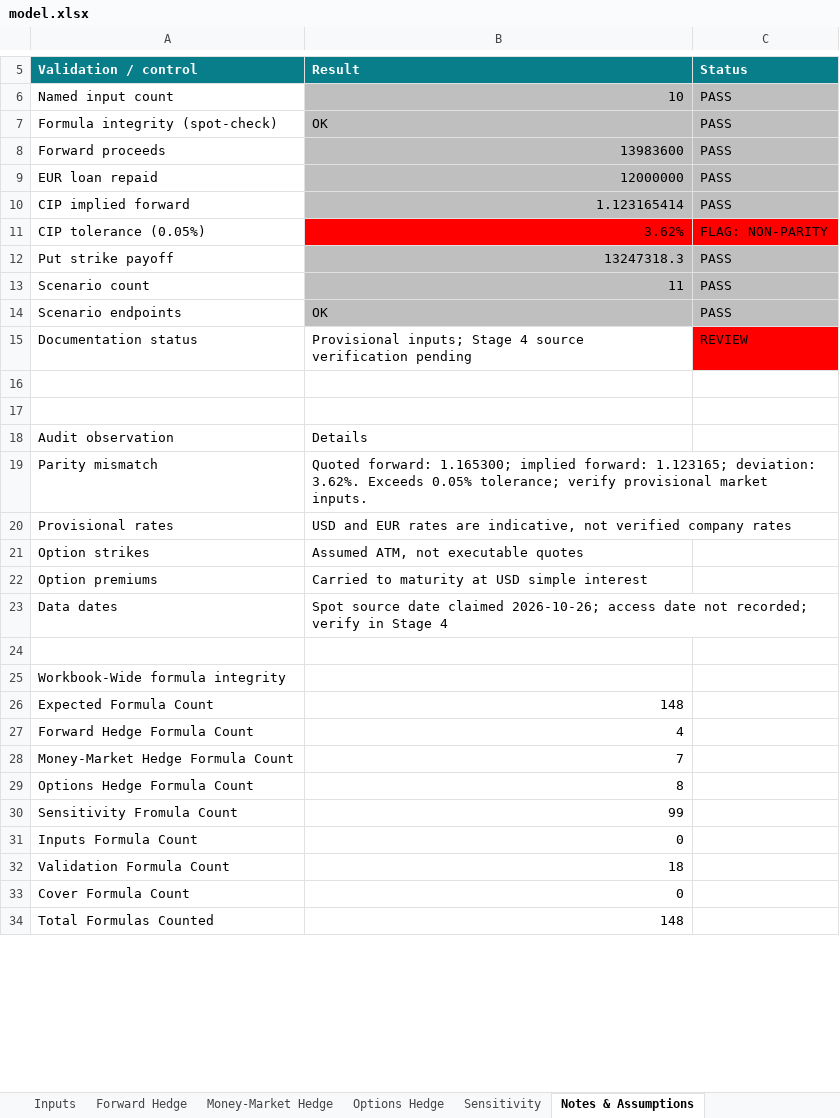
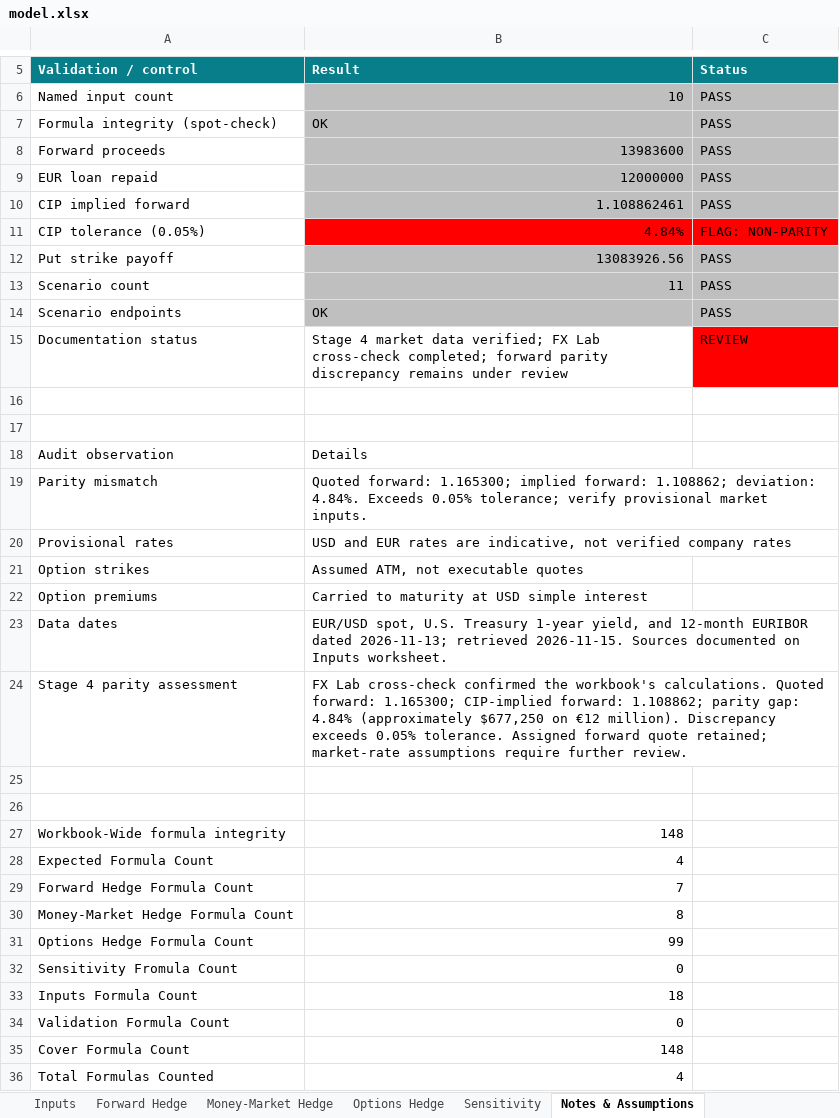
Before and after one commit to crhaeger/Cameron-Haeger, an Excel workbook: capabilities/fx-hedging/model.xlsx, sheet Notes & Assumptions, drawn as a sheet; only a part is shown, gaps mark what is left out; values as stored, in another font and other column widths than the file's, no borders; addresses are those after the commit; the diff covers the shown part only; the diff names each change by its address in the sheet, - before the commit and + after, or states it on an @@ line.

Commit message:
Stage 4: Update FX hedging model with verified market data and FX Lab checks

```diff
--- a/capabilities/fx-hedging/model.xlsx (sheet Notes & Assumptions)
+++ b/capabilities/fx-hedging/model.xlsx (sheet Notes & Assumptions)
-B10 (Result): 1.123165414
+B10 (Result): 1.108862461
-B11 (Result): 3.62%
+B11 (Result): 4.84%
-B12 (Result): 13247318.3
+B12 (Result): 13083926.56
-B15 (Result): Provisional inputs; Stage 4 source verification pending
+B15 (Result): Stage 4 market data verified; FX Lab cross-check completed; forward parity discrepancy remains under review
-B19 (Result): …implied forward: 1.123165; deviation: 3.62%. Exceeds 0.05%…
+B19 (Result): …implied forward: 1.108862; deviation: 4.84%. Exceeds 0.05%…
-B23 (Result): Spot source date claimed 2026-10-26; access date not recorded; verify in Stage 4
+B23 (Result): EUR/USD spot, U.S. Treasury 1-year yield, and 12-month EURIBOR dated 2026-11-13; retrieved 2026-11-15. Sources documented on Inputs worksheet.
+row 24: Stage 4 parity assessment | FX Lab cross-check confirmed the workbook's calculations. Quoted forward: 1.165300; CIP-implied forward: 1.108862; parity gap: 4.84% (approximately $677,250 on €12 million). Discrepancy exceeds 0.05% tolerance. Assigned forward quote retained; market-rate assumptions require further review.
+row 26: (empty)
-B27 (Result): (empty)
+B27 (Result): 148
-B28 (Result): 148
+B28 (Result): 4
-B29 (Result): 4
+B29 (Result): 7
-B30 (Result): 7
+B30 (Result): 8
-B31 (Result): 8
+B31 (Result): 99
-B32 (Result): 99
+B32 (Result): 0
-B33 (Result): 0
+B33 (Result): 18
-B34 (Result): 18
+B34 (Result): 0
-B35 (Result): 0
+B35 (Result): 148
-B36 (Result): 148
+B36 (Result): 4
```
Also changed, not shown: 2 added rows and 8 edited cells elsewhere in this sheet, sheet Sensitivity, sheet Inputs, sheet Options Hedge, sheet Money-Market Hedge, sheet Forward Hedge, charts or pictures.
